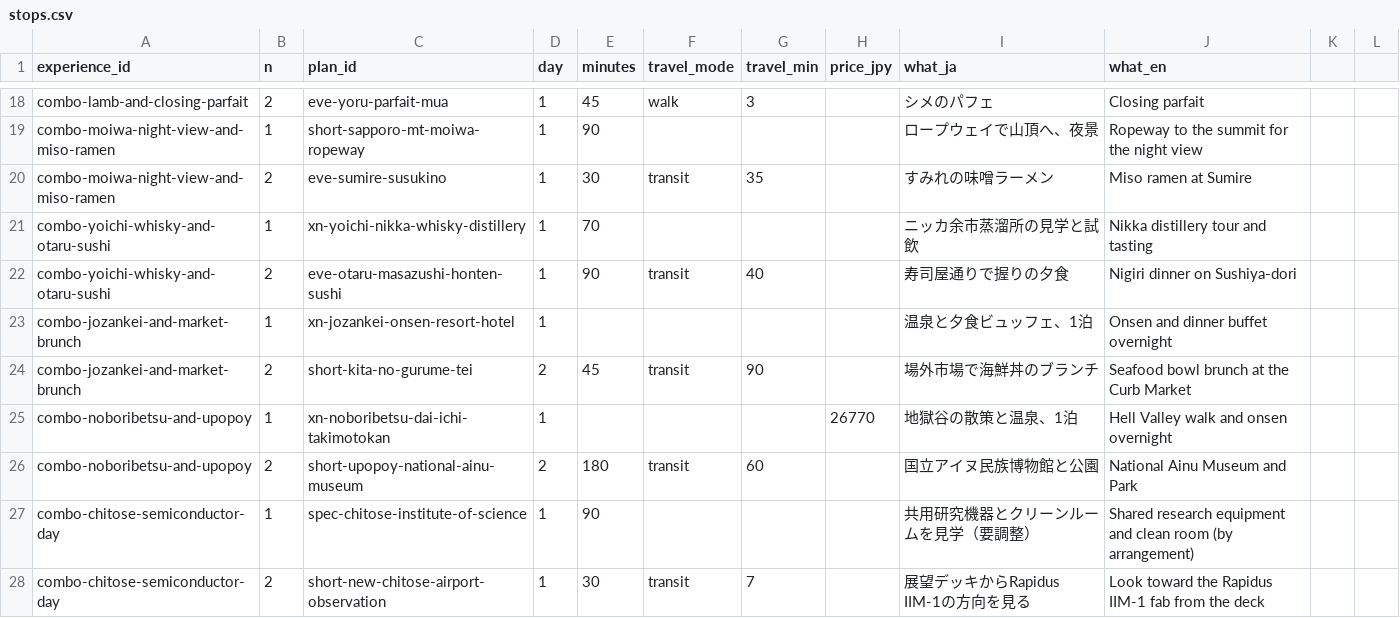
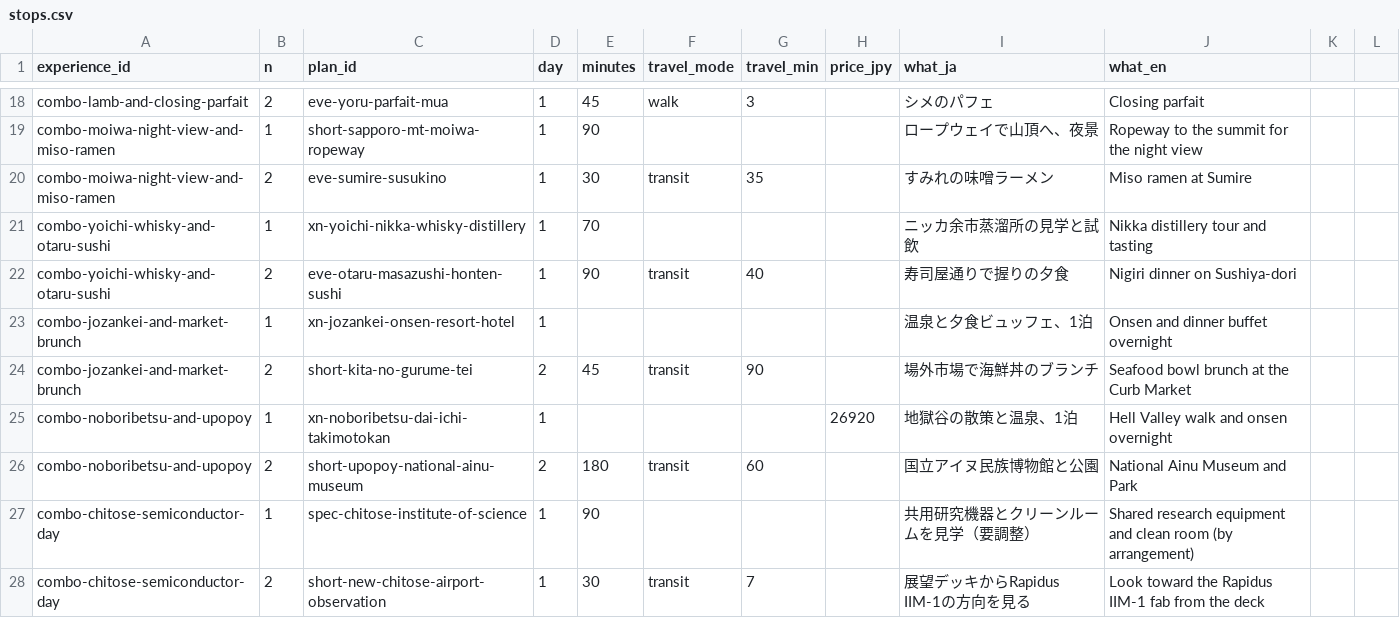
Before and after one commit to primaprashant/mice-max, a CSV file: data/raw/experiences/stops.csv, drawn as a sheet; only a part is shown, gaps mark what is left out.

```diff
--- a/data/raw/experiences/stops.csv
+++ b/data/raw/experiences/stops.csv
@@ -24,3 +24,3 @@ combo-jozankei-and-market-brunch,1,xn-jozankei-onsen-resort-hotel,1,,,,,温泉
 combo-jozankei-and-market-brunch,2,short-kita-no-gurume-tei,2,45,transit,90,,場外市場で海鮮丼のブランチ,Seafood bowl brunch at the Curb Market
-combo-noboribetsu-and-upopoy,1,xn-noboribetsu-dai-ichi-takimotokan,1,,,,26770,地獄谷の散策と温泉、1泊,Hell Valley walk and onsen overnight
+combo-noboribetsu-and-upopoy,1,xn-noboribetsu-dai-ichi-takimotokan,1,,,,26920,地獄谷の散策と温泉、1泊,Hell Valley walk and onsen overnight
 combo-noboribetsu-and-upopoy,2,short-upopoy-national-ainu-museum,2,180,transit,60,,国立アイヌ民族博物館と公園,National Ainu Museum and Park
```
Also changed, not shown: data/raw/copy/experience_copy.csv, data/raw/plans/short.csv, 5 other files.
